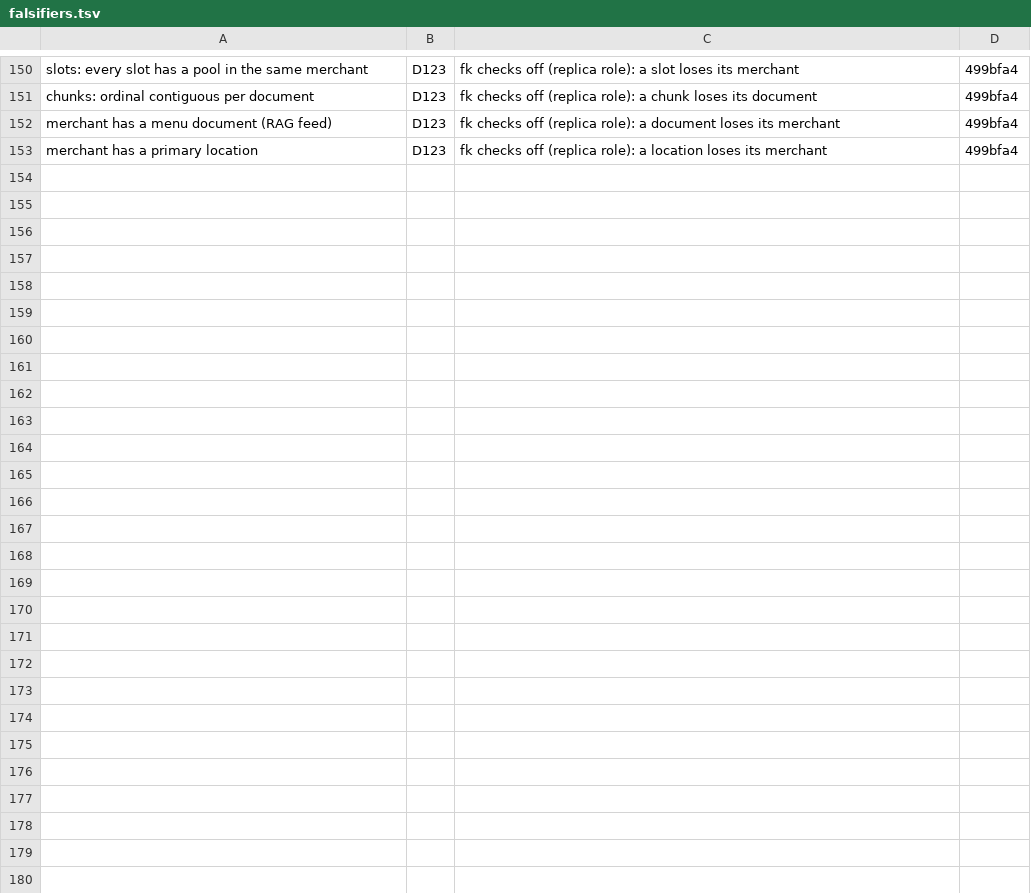
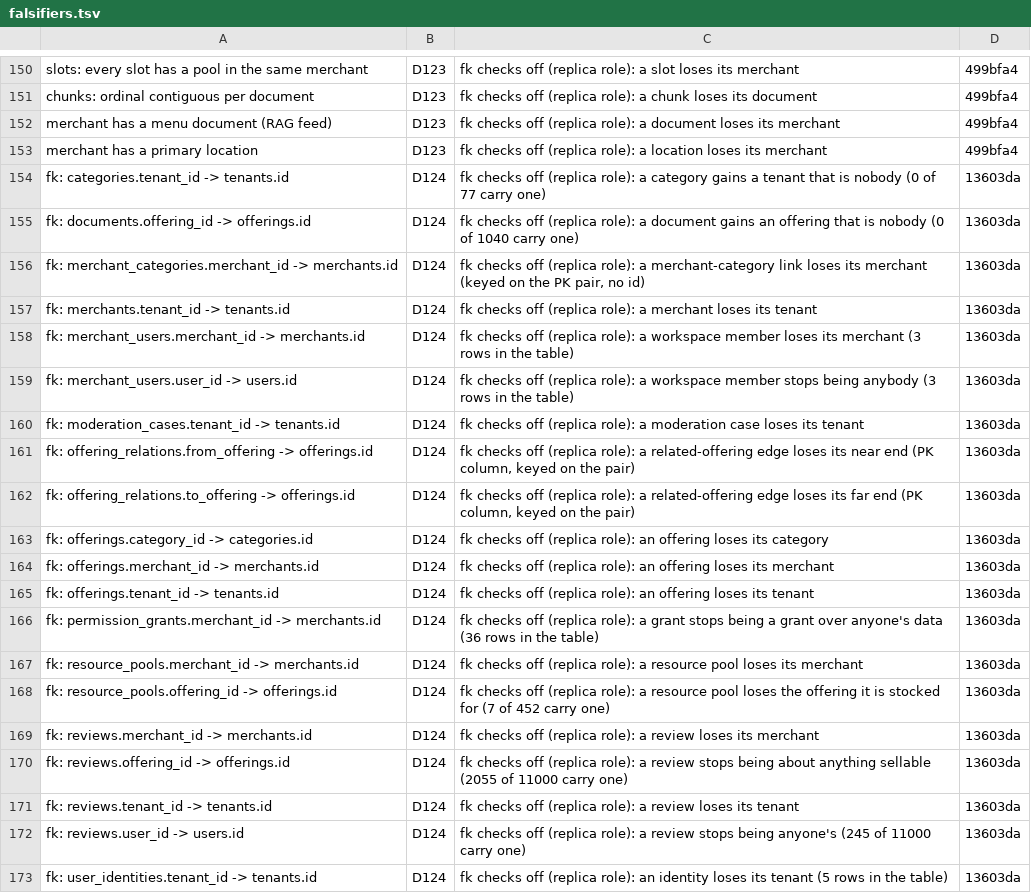
Before and after one commit to xiaodernan/nexus-platform, a TSV file: data/seed/falsifiers.tsv, drawn as a sheet; only a part is shown, gaps mark what is left out; the diff covers the shown part only; the diff names each change by its address in the sheet, - before the commit and + after, or states it on an @@ line.

Commit message:
D124/133: the cheap half of the fk: family is closed — 22 plants, 38 rows, 116 of 216 witnessed
The remaining 22 populated-child names all go behind the same switched-off
constraint check, and the row selector now has to know whether the column
carries a value on *that* row: two of the 22 had 0 of its rows carrying one,
so the UPDATE arm had to gain a value first, and three more are sparse enough
that a 98%-NULL column and a fully-populated one print identically.
merchants.tenant_id reddened two view-census rows nobody had ever witnessed —
caught by a value predicate, not by the join, which is the weaker testimony
D124 records as a limit. 41 of the 91 witnessed names are now these arms', and
all 41 were shown by one GUC.

```diff
--- a/data/seed/falsifiers.tsv
+++ b/data/seed/falsifiers.tsv
+row 154: fk: categories.tenant_id -> tenants.id | D124 | fk checks off (replica role): a category gains a tenant that is nobody (0 of 77 carry one) | 13603da
+row 155: fk: documents.offering_id -> offerings.id | D124 | fk checks off (replica role): a document gains an offering that is nobody (0 of 1040 carry one) | 13603da
+row 156: fk: merchant_categories.merchant_id -> merchants.id | D124 | fk checks off (replica role): a merchant-category link loses its merchant (keyed on the PK pair, no id) | 13603da
+row 157: fk: merchants.tenant_id -> tenants.id | D124 | fk checks off (replica role): a merchant loses its tenant | 13603da
+row 158: fk: merchant_users.merchant_id -> merchants.id | D124 | fk checks off (replica role): a workspace member loses its merchant (3 rows in the table) | 13603da
+row 159: fk: merchant_users.user_id -> users.id | D124 | fk checks off (replica role): a workspace member stops being anybody (3 rows in the table) | 13603da
+row 160: fk: moderation_cases.tenant_id -> tenants.id | D124 | fk checks off (replica role): a moderation case loses its tenant | 13603da
+row 161: fk: offering_relations.from_offering -> offerings.id | D124 | fk checks off (replica role): a related-offering edge loses its near end (PK column, keyed on the pair) | 13603da
+row 162: fk: offering_relations.to_offering -> offerings.id | D124 | fk checks off (replica role): a related-offering edge loses its far end (PK column, keyed on the pair) | 13603da
+row 163: fk: offerings.category_id -> categories.id | D124 | fk checks off (replica role): an offering loses its category | 13603da
+row 164: fk: offerings.merchant_id -> merchants.id | D124 | fk checks off (replica role): an offering loses its merchant | 13603da
+row 165: fk: offerings.tenant_id -> tenants.id | D124 | fk checks off (replica role): an offering loses its tenant | 13603da
+row 166: fk: permission_grants.merchant_id -> merchants.id | D124 | fk checks off (replica role): a grant stops being a grant over anyone's data (36 rows in the table) | 13603da
+row 167: fk: resource_pools.merchant_id -> merchants.id | D124 | fk checks off (replica role): a resource pool loses its merchant | 13603da
+row 168: fk: resource_pools.offering_id -> offerings.id | D124 | fk checks off (replica role): a resource pool loses the offering it is stocked for (7 of 452 carry one) | 13603da
+row 169: fk: reviews.merchant_id -> merchants.id | D124 | fk checks off (replica role): a review loses its merchant | 13603da
+row 170: fk: reviews.offering_id -> offerings.id | D124 | fk checks off (replica role): a review stops being about anything sellable (2055 of 11000 carry one) | 13603da
+row 171: fk: reviews.tenant_id -> tenants.id | D124 | fk checks off (replica role): a review loses its tenant | 13603da
+row 172: fk: reviews.user_id -> users.id | D124 | fk checks off (replica role): a review stops being anyone's (245 of 11000 carry one) | 13603da
+row 173: fk: user_identities.tenant_id -> tenants.id | D124 | fk checks off (replica role): an identity loses its tenant (5 rows in the table) | 13603da
```
Also changed, not shown: 18 added rows elsewhere in this file, 2 other files.
